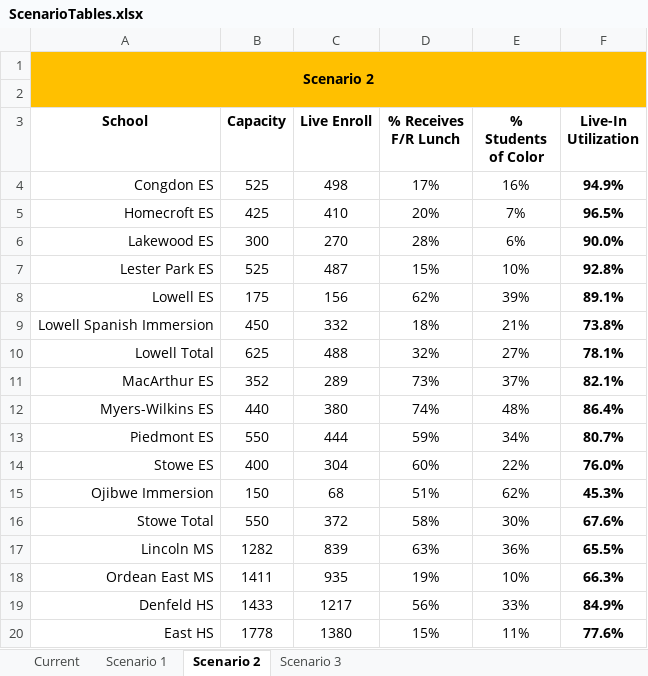
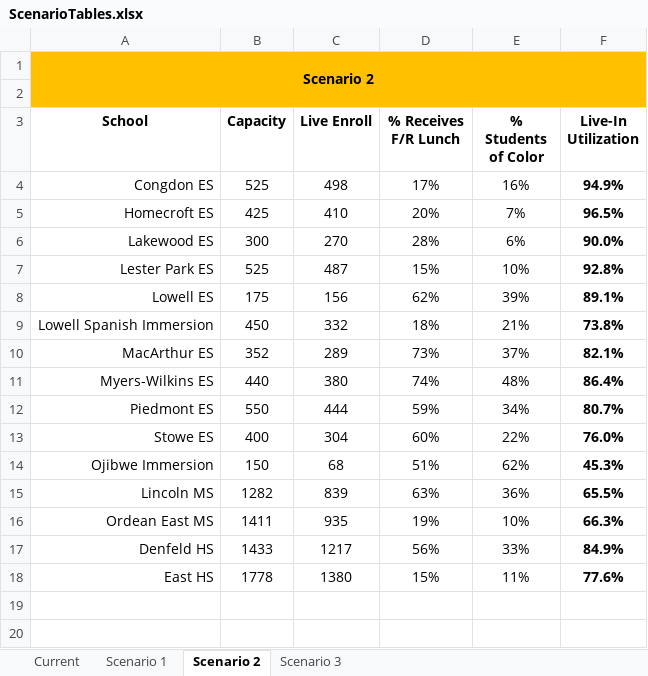
Before and after one commit to striblab/20200115-duluth_schools, an Excel workbook: sources/data/_raw/ScenarioTables.xlsx, sheet Scenario 2, drawn as a sheet; values as stored, in another font and other column widths than the file's, no borders; the diff names each change by its address in the sheet, - before the commit and + after, or states it on an @@ line.

```diff
--- a/sources/data/_raw/ScenarioTables.xlsx (sheet Scenario 2)
+++ b/sources/data/_raw/ScenarioTables.xlsx (sheet Scenario 2)
-row 10: Lowell Total | 625 | 488 | 32% | 27% | 78.1%
-row 16: Stowe Total | 550 | 372 | 58% | 30% | 67.6%
```
Also changed, not shown: sources/data/_raw/Where are Duluth students now.xlsx, 5 other files.
